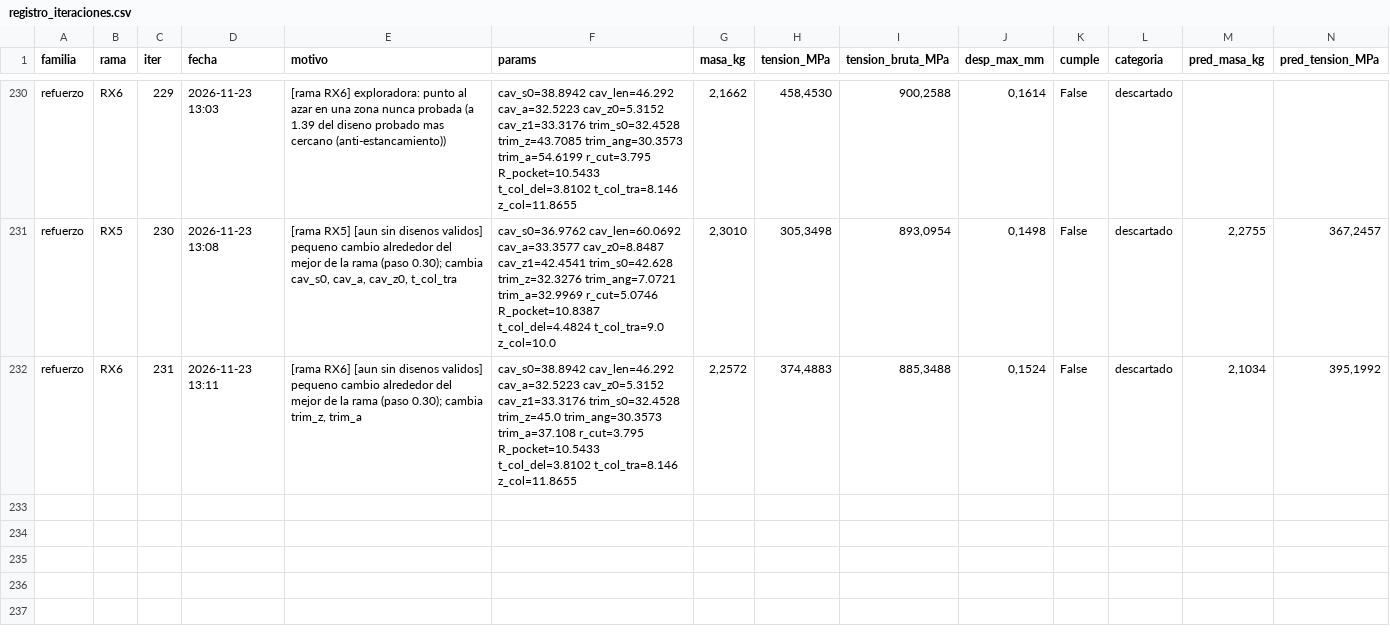
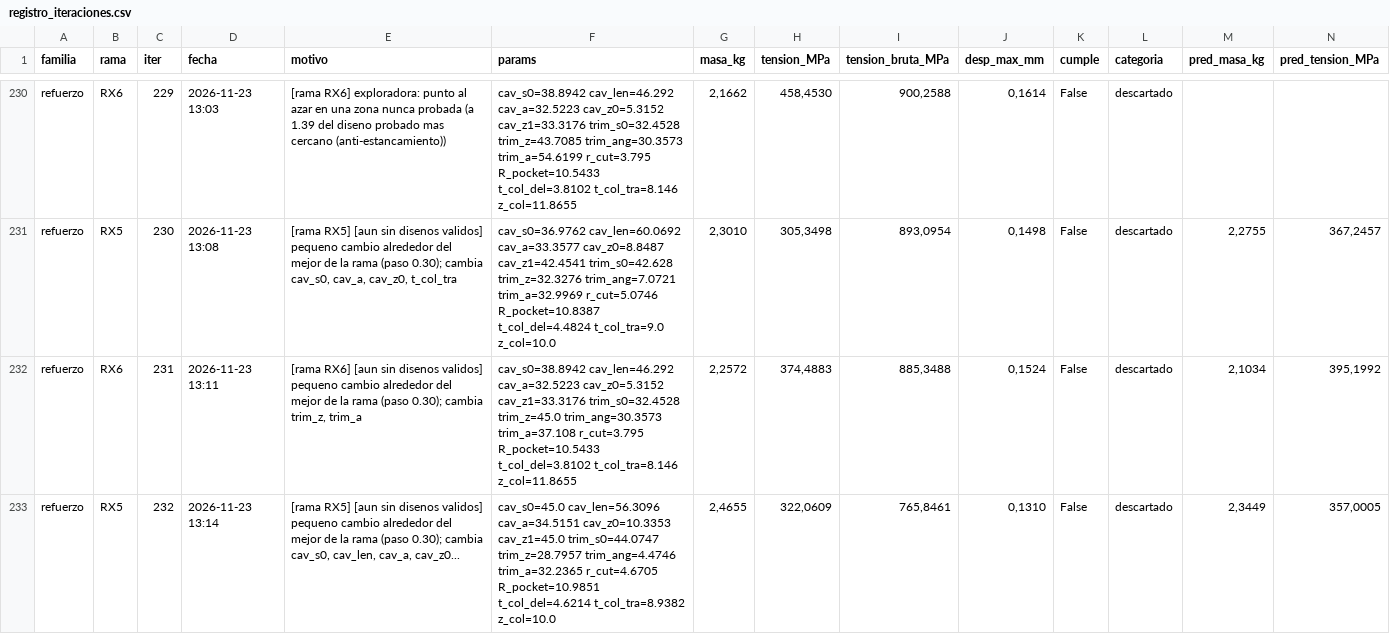
Before and after one commit to Hugiko/msd-soporte-optimizacion, a CSV file: runs/opt_37800N/refuerzo/registro_iteraciones.csv, drawn as a sheet; only a part is shown, gaps mark what is left out; rows hold the shown columns only; the diff names each change by its address in the sheet, - before the commit and + after, or states it on an @@ line.

Commit message:
[refuerzo] diseno 232: descartado

```diff
--- a/runs/opt_37800N/refuerzo/registro_iteraciones.csv
+++ b/runs/opt_37800N/refuerzo/registro_iteraciones.csv
+row 233: refuerzo | RX5 | 232 | 2026-11-23 13:14 | [rama RX5] [aun sin disenos validos] pequeno cambio alrededor del mejor de la rama (paso 0.30); cambia cav_s0, cav_len, cav_a, cav_z0... | cav_s0=45.0 cav_len=56.3096 cav_a=34.5151 cav_z0=10.3353 cav_z1=45.0 trim_s0=44.0747 trim_z=28.7957 trim_ang=4.4746 trim_a=32.2365 r_cut=4.6705 R_pocket=10.9851 t_col_del=4.6214 t_col_tra=8.9382 z_col=10.0 | 2,4655 | 322,0609 | 765,8461 | 0,1310 | False | descartado | 2,3449 | 357,0005
```
Also changed, not shown: runs/opt_37800N/registro_global.csv, 18 other files.
